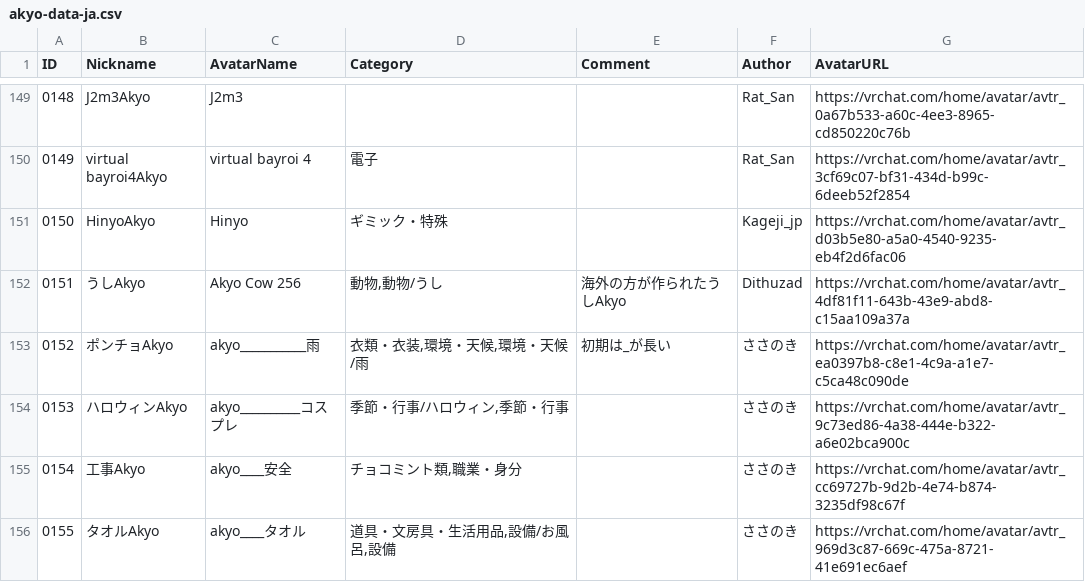
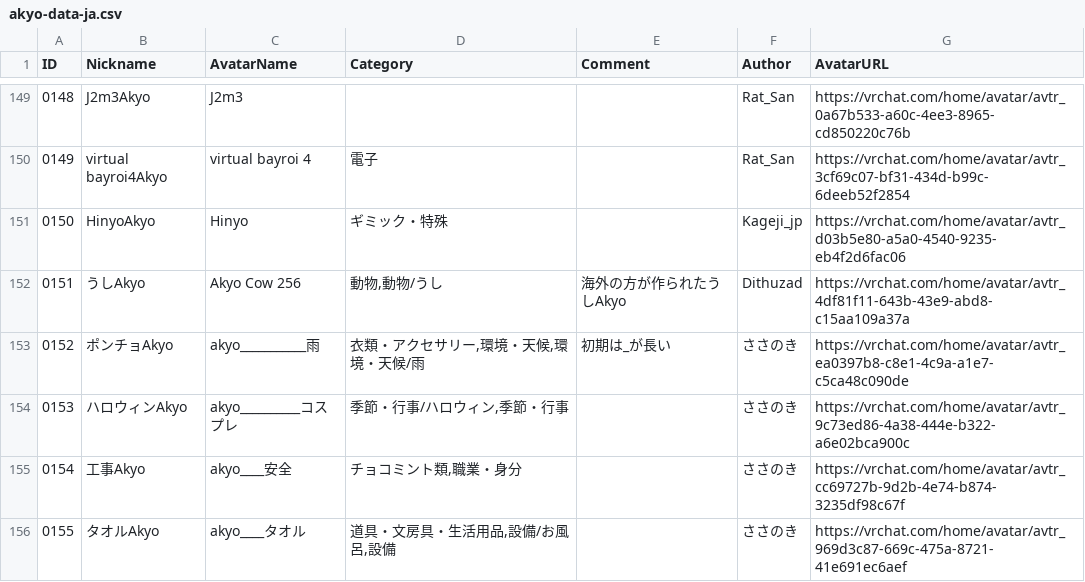
Before and after one commit to rad-vrc/Akyodex, a CSV file: data/akyo-data-ja.csv, drawn as a sheet; only a part is shown, gaps mark what is left out; the diff covers the shown part only.

```diff
--- a/data/akyo-data-ja.csv
+++ b/data/akyo-data-ja.csv
@@ -152,3 +152,3 @@
 "0151","うしAkyo","Akyo Cow 256","動物,動物/うし","海外の方が作られたうしAkyo","Dithuzad","https://vrchat.com/home/avatar/avtr_4df81f11-643b-43e9-abd8-c15aa109a37a"
-"0152","ポンチョAkyo","akyo___________雨","衣類・衣装,環境・天候,環境・天候/雨","初期は_が長い","ささのき","https://vrchat.com/home/avatar/avtr_ea0397b8-c8e1-4c9a-a1e7-c5ca48c090de"
+"0152","ポンチョAkyo","akyo___________雨","衣類・アクセサリー,環境・天候,環境・天候/雨","初期は_が長い","ささのき","https://vrchat.com/home/avatar/avtr_ea0397b8-c8e1-4c9a-a1e7-c5ca48c090de"
 "0153","ハロウィンAkyo","akyo__________コスプレ","季節・行事/ハロウィン,季節・行事","","ささのき","https://vrchat.com/home/avatar/avtr_9c73ed86-4a38-444e-b322-a6e02bca900c"
```
Also changed, not shown: 40 edited cells elsewhere in this file, data/akyo-data-en.csv.
